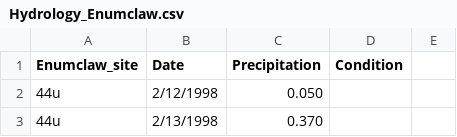
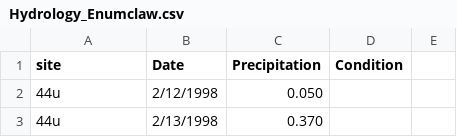
Before and after one commit to ahessler332/Washington_Precipitation, a CSV file: Hydrology_Enumclaw.csv, drawn as a sheet; only a part is shown.

Commit message:
Update Hydrology_Enumclaw.csv

```diff
--- a/Hydrology_Enumclaw.csv
+++ b/Hydrology_Enumclaw.csv
@@ -1,2 +1,2 @@
-Enumclaw_site, Date, Precipitation, Condition
+site, Date, Precipitation, Condition
 44u,2/12/1998,0.050,
```
